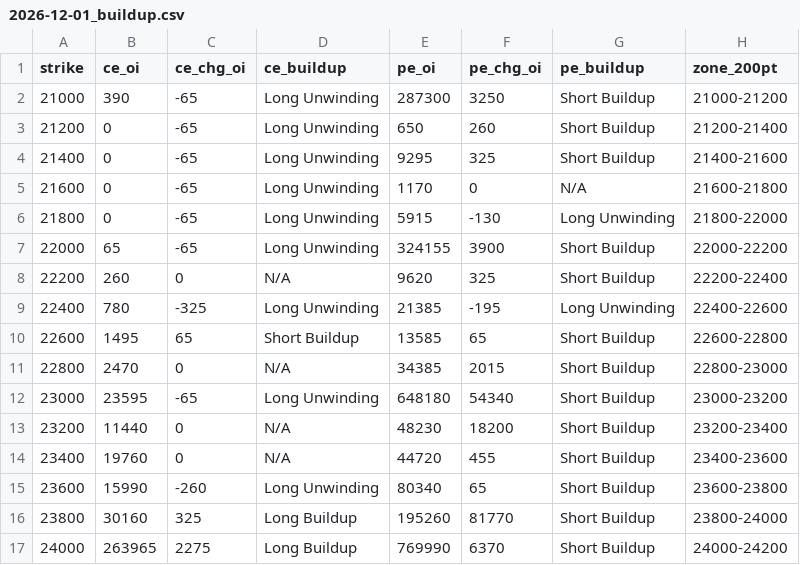
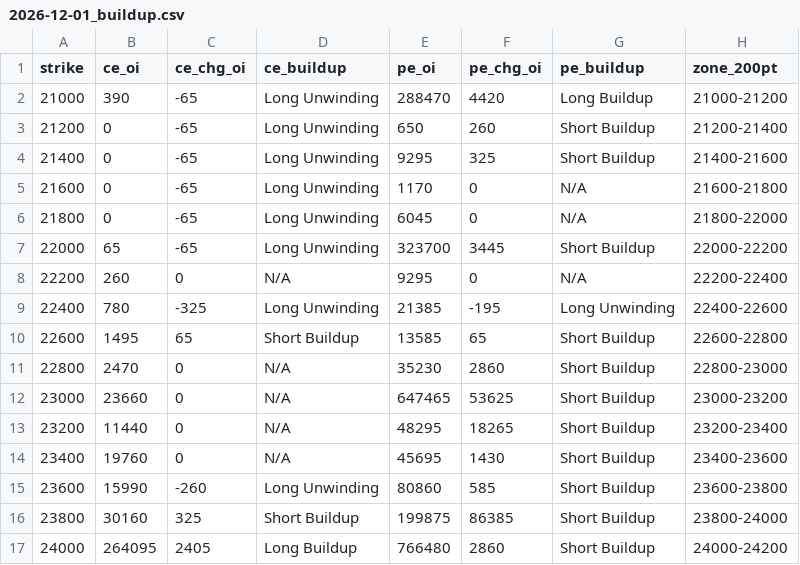
Before and after one commit to ddtambe/Nifty50_Options, a CSV file: data/2026-11-18/2026-12-01_buildup.csv, drawn as a sheet; only a part is shown; the diff covers the shown part only.

```diff
--- a/data/2026-11-18/2026-12-01_buildup.csv
+++ b/data/2026-11-18/2026-12-01_buildup.csv
@@ -1,3 +1,3 @@
 strike,ce_oi,ce_chg_oi,ce_buildup,pe_oi,pe_chg_oi,pe_buildup,zone_200pt
-21000,390,-65,Long Unwinding,287300,3250,Short Buildup,21000-21200
+21000,390,-65,Long Unwinding,288470,4420,Long Buildup,21000-21200
 21200,0,-65,Long Unwinding,650,260,Short Buildup,21200-21400
@@ -5,13 +5,13 @@ strike,ce_oi,ce_chg_oi,ce_buildup,pe_oi,pe_chg_oi,pe_buildup,zone_200pt
 21600,0,-65,Long Unwinding,1170,0,N/A,21600-21800
-21800,0,-65,Long Unwinding,5915,-130,Long Unwinding,21800-22000
-22000,65,-65,Long Unwinding,324155,3900,Short Buildup,22000-22200
-22200,260,0,N/A,9620,325,Short Buildup,22200-22400
+21800,0,-65,Long Unwinding,6045,0,N/A,21800-22000
+22000,65,-65,Long Unwinding,323700,3445,Short Buildup,22000-22200
+22200,260,0,N/A,9295,0,N/A,22200-22400
 22400,780,-325,Long Unwinding,21385,-195,Long Unwinding,22400-22600
 22600,1495,65,Short Buildup,13585,65,Short Buildup,22600-22800
-22800,2470,0,N/A,34385,2015,Short Buildup,22800-23000
-23000,23595,-65,Long Unwinding,648180,54340,Short Buildup,23000-23200
-23200,11440,0,N/A,48230,18200,Short Buildup,23200-23400
-23400,19760,0,N/A,44720,455,Short Buildup,23400-23600
-23600,15990,-260,Long Unwinding,80340,65,Short Buildup,23600-23800
-23800,30160,325,Long Buildup,195260,81770,Short Buildup,23800-24000
-24000,263965,2275,Long Buildup,769990,6370,Short Buildup,24000-24200
+22800,2470,0,N/A,35230,2860,Short Buildup,22800-23000
+23000,23660,0,N/A,647465,53625,Short Buildup,23000-23200
+23200,11440,0,N/A,48295,18265,Short Buildup,23200-23400
+23400,19760,0,N/A,45695,1430,Short Buildup,23400-23600
+23600,15990,-260,Long Unwinding,80860,585,Short Buildup,23600-23800
+23800,30160,325,Short Buildup,199875,86385,Short Buildup,23800-24000
+24000,264095,2405,Long Buildup,766480,2860,Short Buildup,24000-24200
```
Also changed, not shown: 51 edited cells elsewhere in this file, data/2026-11-18/2026-11-23_raw.csv, data/2026-11-18/2026-12-01_raw.csv, 7 other files.
